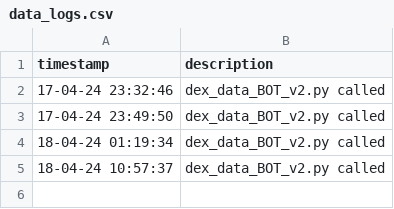
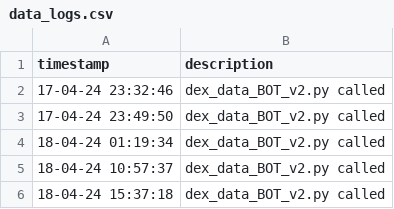
Before and after one commit to TiagoLuz9292/solana-trading-bot, a CSV file: data/data_logs.csv, drawn as a sheet.

```diff
--- a/data/data_logs.csv
+++ b/data/data_logs.csv
@@ -5 +5,2 @@ timestamp,description
 18-04-24 10:57:37,dex_data_BOT_v2.py called
+18-04-24 15:37:18,dex_data_BOT_v2.py called
```
Also changed, not shown: data/level_2_filter.csv, data/open_orders_v2.csv, 3 other files.
